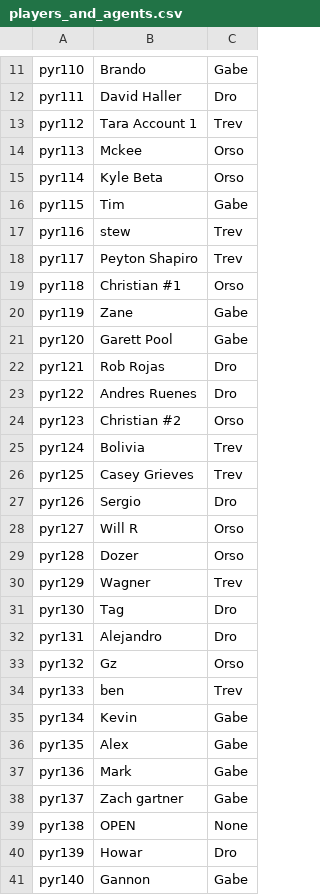
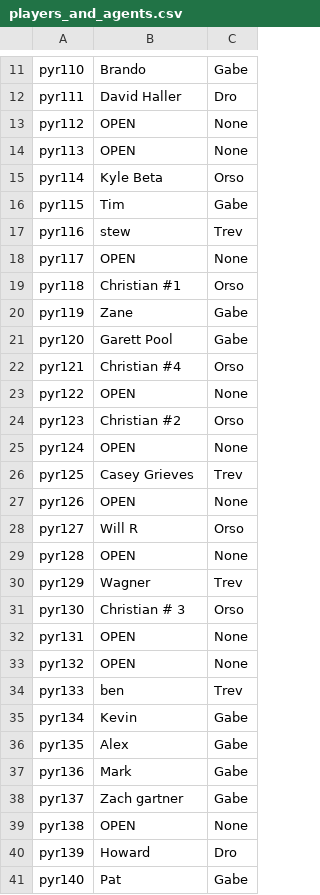
Before and after one commit to trossco84/bettingatwork, a CSV file: players_and_agents.csv, drawn as a sheet; only a part is shown, gaps mark what is left out; the diff covers the shown part only.

```diff
--- a/players_and_agents.csv
+++ b/players_and_agents.csv
@@ -12,4 +12,4 @@ pyr110,Brando,Gabe
 pyr111,David Haller,Dro
-pyr112,Tara Account 1,Trev
-pyr113,Mckee,Orso
+pyr112,OPEN,None
+pyr113,OPEN,None
 pyr114,Kyle Beta,Orso
@@ -17,3 +17,3 @@ pyr115,Tim,Gabe
 pyr116,stew,Trev
-pyr117,Peyton Shapiro,Trev
+pyr117,OPEN,None
 pyr118,Christian #1,Orso
@@ -21,14 +21,14 @@ pyr119,Zane,Gabe
 pyr120,Garett Pool,Gabe
-pyr121,Rob Rojas,Dro
-pyr122,Andres Ruenes,Dro
+pyr121,Christian #4,Orso
+pyr122,OPEN,None
 pyr123,Christian #2,Orso
-pyr124,Bolivia,Trev
+pyr124,OPEN,None
 pyr125,Casey Grieves,Trev
-pyr126,Sergio,Dro
+pyr126,OPEN,None
 pyr127,Will R,Orso
-pyr128,Dozer,Orso
+pyr128,OPEN,None
 pyr129,Wagner,Trev
-pyr130,Tag,Dro
-pyr131,Alejandro,Dro
-pyr132,Gz,Orso
+pyr130,Christian # 3,Orso
+pyr131,OPEN,None
+pyr132,OPEN,None
 pyr133,ben,Trev
@@ -39,3 +39,3 @@ pyr137,Zach gartner,Gabe
 pyr138,OPEN,None
-pyr139,Howar,Dro
-pyr140,Gannon,Gabe
+pyr139,Howard,Dro
+pyr140,Pat,Gabe
```
Also changed, not shown: 1 edited cell elsewhere in this file, agent_totals.csv, raw_archives.csv, 12 other files.
